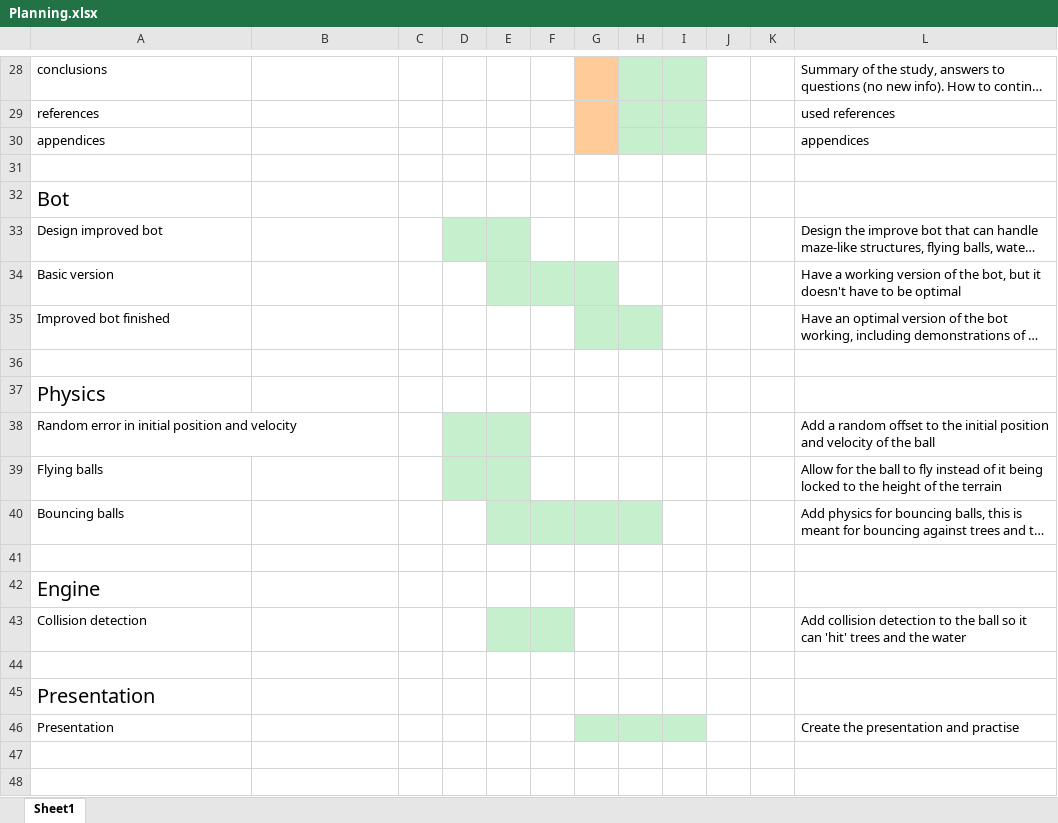
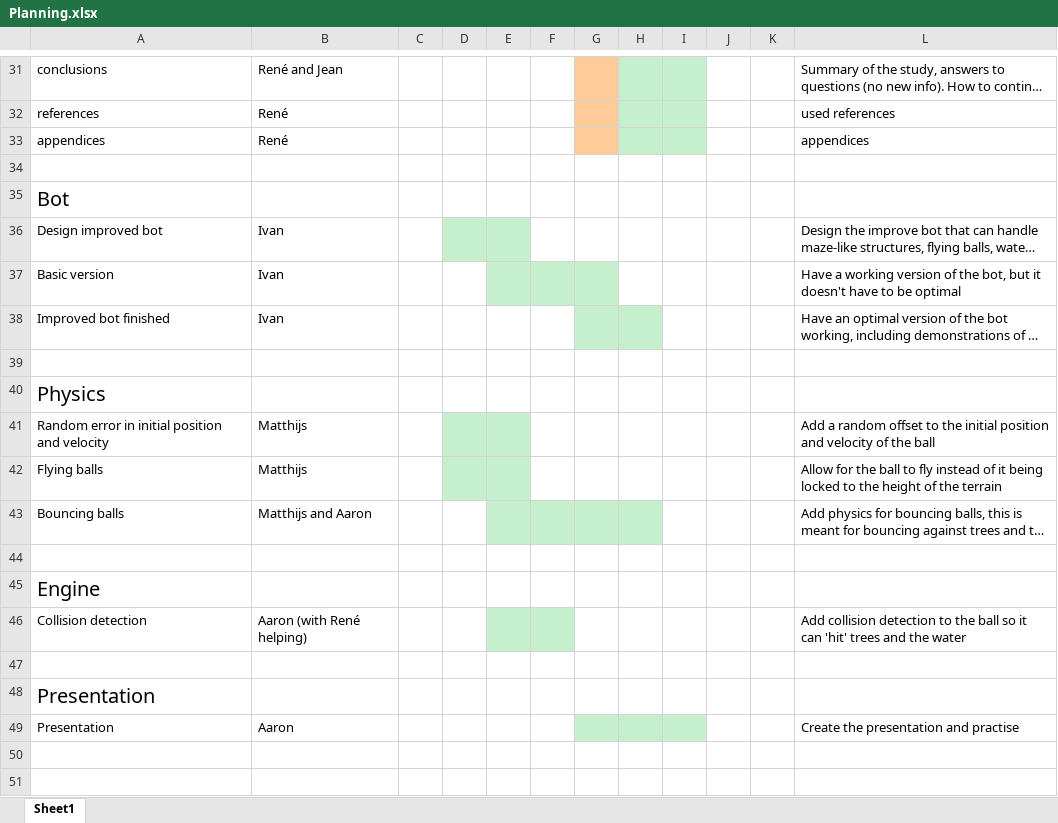
Before and after one commit to renesteeman/Project1-2_Group4, an Excel workbook: Organization/Planning.xlsx, sheet Sheet1, drawn as a sheet; only a part is shown, gaps mark what is left out; long unchanged cells end in …; values as stored, in another font and other column widths than the file's, no borders; addresses are those after the commit; the diff covers the shown part only; the diff names each change by its address in the sheet, - before the commit and + after, or states it on an @@ line.

```diff
--- a/Organization/Planning.xlsx (sheet Sheet1)
+++ b/Organization/Planning.xlsx (sheet Sheet1)
-B31: (empty)
+B31: René and Jean
-B32:B33: (empty)
+B32:B33: René
-B36:B38: (empty)
+B36:B38: Ivan
-B41:B42: (empty)
+B41:B42: Matthijs
-B43: (empty)
+B43: Matthijs and Aaron
-B46: (empty)
+B46: Aaron (with René helping)
-B49: (empty)
+B49: Aaron
```
Also changed, not shown: 3 added rows and 22 edited cells elsewhere in this sheet, 2 other files.
